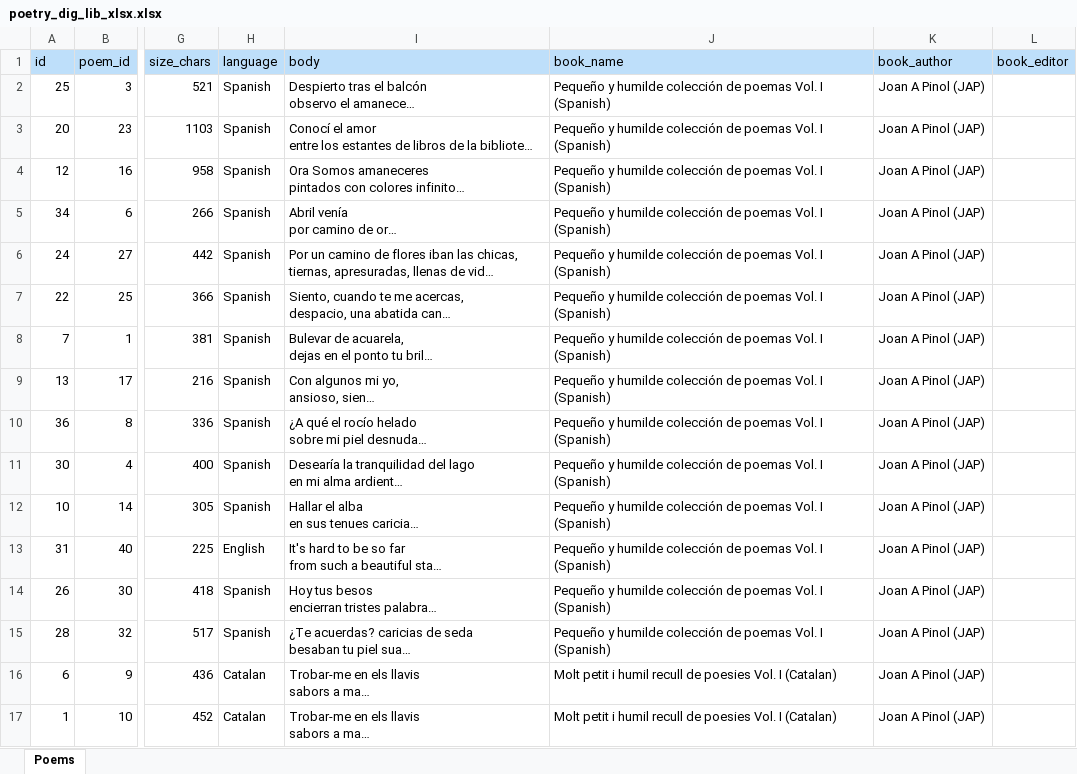
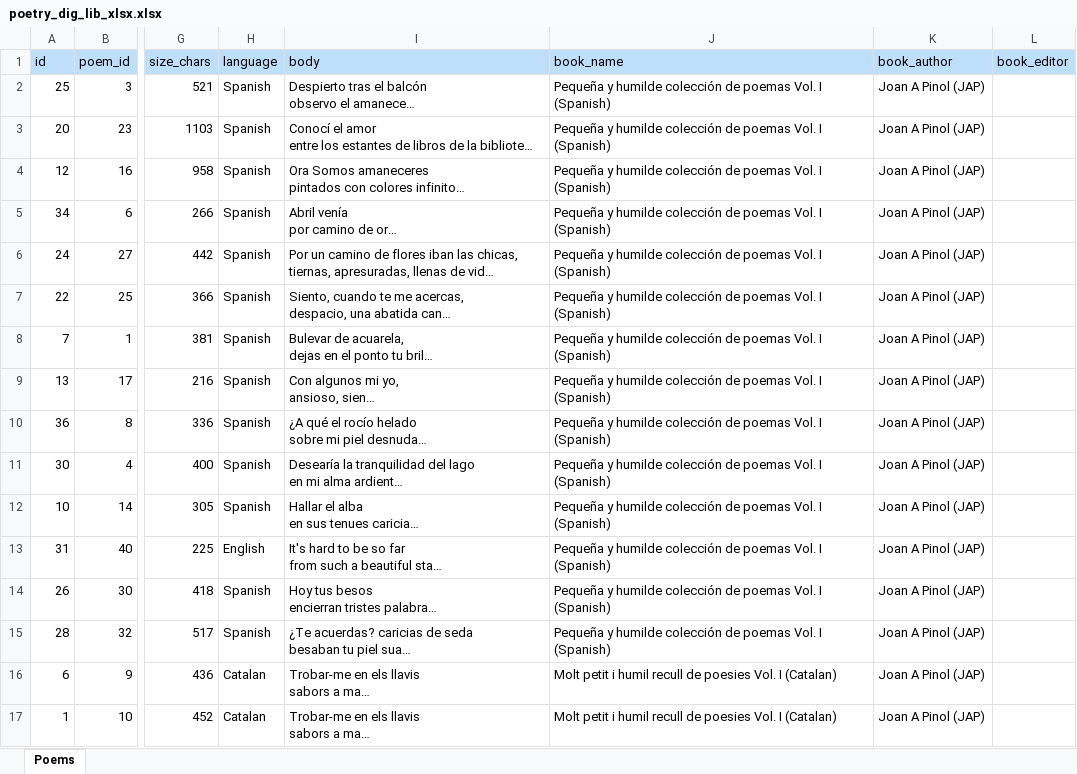
Before and after one commit to japinol7/poetry-lib-explorer, an Excel workbook: app/extras/data_xls/poetry_dig_lib_xlsx.xlsx, sheet Poems, drawn as a sheet; only a part is shown, gaps mark what is left out; long unchanged cells end in …; values as stored, in another font and other column widths than the file's, no borders; the diff covers the shown part only; the diff names each change by its address in the sheet, - before the commit and + after, or states it on an @@ line.

Commit message:
[IMP] extras: Improve about page and poetry pdf file.

```diff
--- a/app/extras/data_xls/poetry_dig_lib_xlsx.xlsx (sheet Poems)
+++ b/app/extras/data_xls/poetry_dig_lib_xlsx.xlsx (sheet Poems)
-J2:J15 (book_name): Pequeño y humilde…
+J2:J15 (book_name): Pequeña y humilde…
```
Also changed, not shown: 26 edited cells elsewhere in this sheet, 3 other files.
